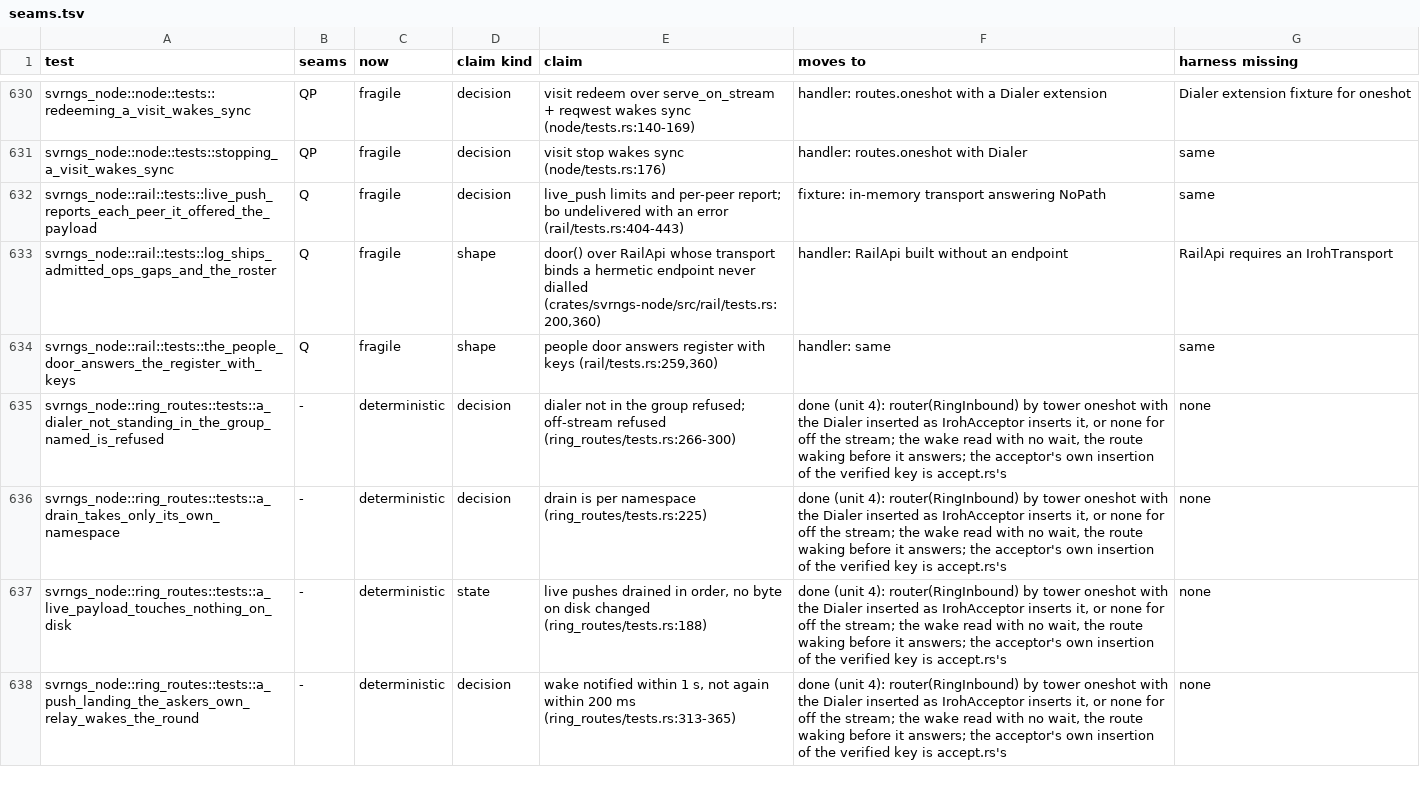
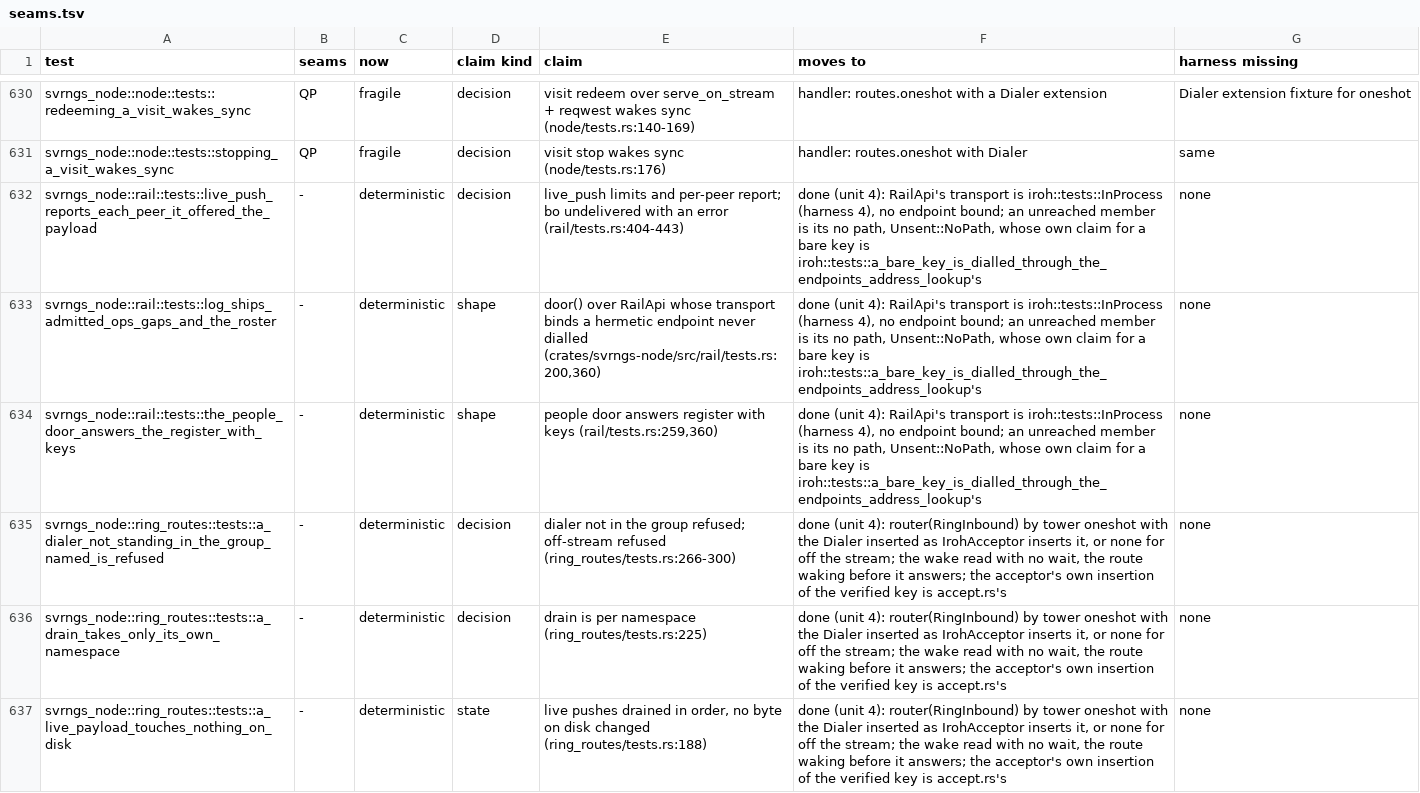
Before and after one commit to alexsbryan/svrngs, a TSV file: docs/seams.tsv, drawn as a sheet; only a part is shown, gaps mark what is left out; the shorter side is filled out with more unchanged rows.

Commit message:
rail: the record API's tests bind no endpoint; members asked in-process
rail/tests.rs `api_of` built every `RailApi` it asked with an
`IrohTransport` over a hermetic endpoint, bound and never dialled, so
each handler test crossed Q; and the live push test dialled Bo's bare
key through it to learn there is no path. `RailApi::transport` is a
`Fetch` since bde74682, so it is iroh::tests `InProcess` now, serving
nobody: the fan-out reaches no member, and Bo's undelivered row carries
`Unsent::NoPath`'s words. Every assertion is as it was; the live push
test builds its API with `api_of` rather than a copy of it.

Watched red, each plant in product code then restored (in a clean
worktree at 206d5733, cargo test -p svrngs-node --lib rail::tests):
- live.rs offer_peer: an unsent offer taken as delivered: the live push
  test red (rail/tests.rs:430);
- rail.rs people: rows without `device`: the people door and log tests
  red (:322, :217);
- rail.rs log: `complete` false: the log test red (:210).
Restored: 12 passed in 0.05 s. clippy -p svrngs-node --lib --tests -D
warnings and rustfmt --check there, clean.

docs/seams.tsv: the three rows deterministic, no seam. docs/CHECKS.md
unit 4: 18 left. Past the hook, which refuses another session's
uncommitted files in this tree; no counted line moves.

```diff
--- a/docs/seams.tsv
+++ b/docs/seams.tsv
@@ -631,5 +631,5 @@ svrngs_node::node::tests::redeeming_a_visit_wakes_sync	QP	fragile	decision	visit
 svrngs_node::node::tests::stopping_a_visit_wakes_sync	QP	fragile	decision	visit stop wakes sync (node/tests.rs:176)	handler: routes.oneshot with Dialer	same
-svrngs_node::rail::tests::live_push_reports_each_peer_it_offered_the_payload	Q	fragile	decision	live_push limits and per-peer report; bo undelivered with an error (rail/tests.rs:404-443)	fixture: in-memory transport answering NoPath	same
-svrngs_node::rail::tests::log_ships_admitted_ops_gaps_and_the_roster	Q	fragile	shape	door() over RailApi whose transport binds a hermetic endpoint never dialled (crates/svrngs-node/src/rail/tests.rs:200,360)	handler: RailApi built without an endpoint	RailApi requires an IrohTransport
-svrngs_node::rail::tests::the_people_door_answers_the_register_with_keys	Q	fragile	shape	people door answers register with keys (rail/tests.rs:259,360)	handler: same	same
+svrngs_node::rail::tests::live_push_reports_each_peer_it_offered_the_payload	-	deterministic	decision	live_push limits and per-peer report; bo undelivered with an error (rail/tests.rs:404-443)	done (unit 4): RailApi's transport is iroh::tests::InProcess (harness 4), no endpoint bound; an unreached member is its no path, Unsent::NoPath, whose own claim for a bare key is iroh::tests::a_bare_key_is_dialled_through_the_endpoints_address_lookup's	none
+svrngs_node::rail::tests::log_ships_admitted_ops_gaps_and_the_roster	-	deterministic	shape	door() over RailApi whose transport binds a hermetic endpoint never dialled (crates/svrngs-node/src/rail/tests.rs:200,360)	done (unit 4): RailApi's transport is iroh::tests::InProcess (harness 4), no endpoint bound; an unreached member is its no path, Unsent::NoPath, whose own claim for a bare key is iroh::tests::a_bare_key_is_dialled_through_the_endpoints_address_lookup's	none
+svrngs_node::rail::tests::the_people_door_answers_the_register_with_keys	-	deterministic	shape	people door answers register with keys (rail/tests.rs:259,360)	done (unit 4): RailApi's transport is iroh::tests::InProcess (harness 4), no endpoint bound; an unreached member is its no path, Unsent::NoPath, whose own claim for a bare key is iroh::tests::a_bare_key_is_dialled_through_the_endpoints_address_lookup's	none
 svrngs_node::ring_routes::tests::a_dialer_not_standing_in_the_group_named_is_refused	-	deterministic	decision	dialer not in the group refused; off-stream refused (ring_routes/tests.rs:266-300)	done (unit 4): router(RingInbound) by tower oneshot with the Dialer inserted as IrohAcceptor inserts it, or none for off the stream; the wake read with no wait, the route waking before it answers; the acceptor's own insertion of the verified key is accept.rs's	none
```
Also changed, not shown: 2 other files.
